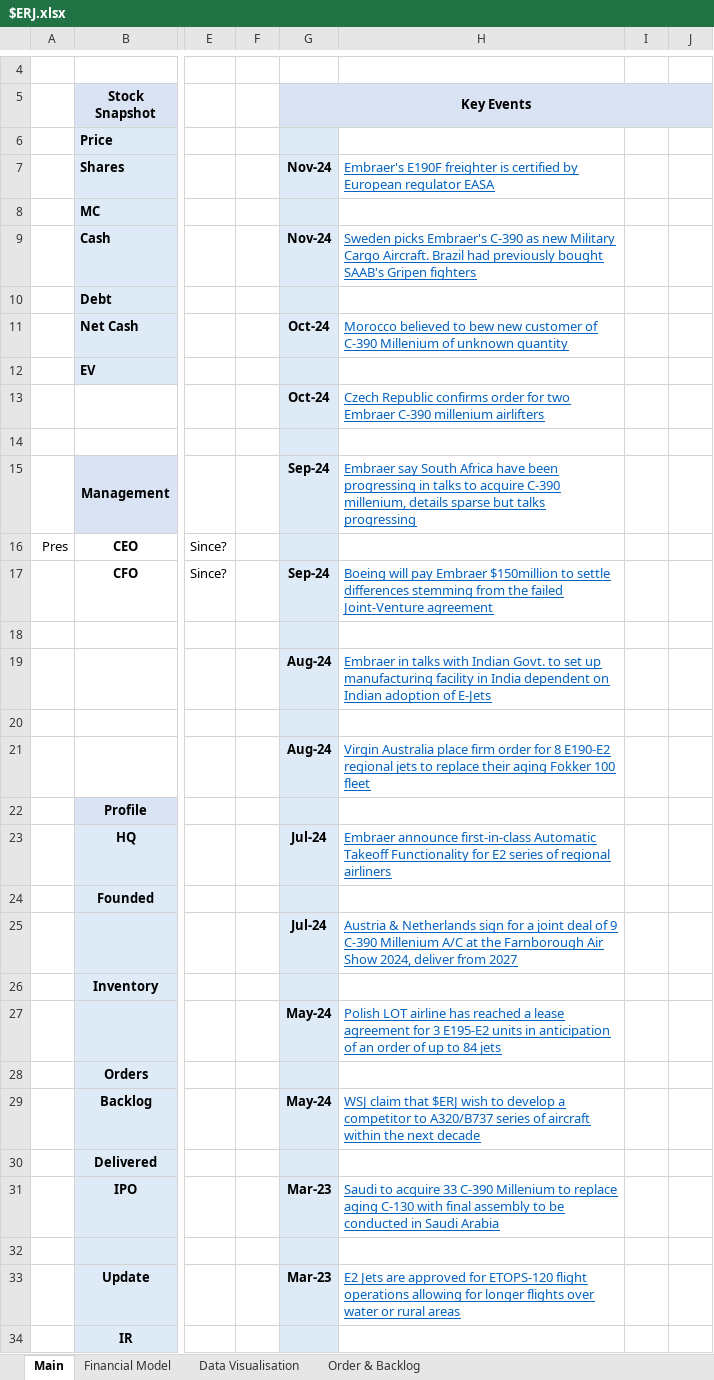
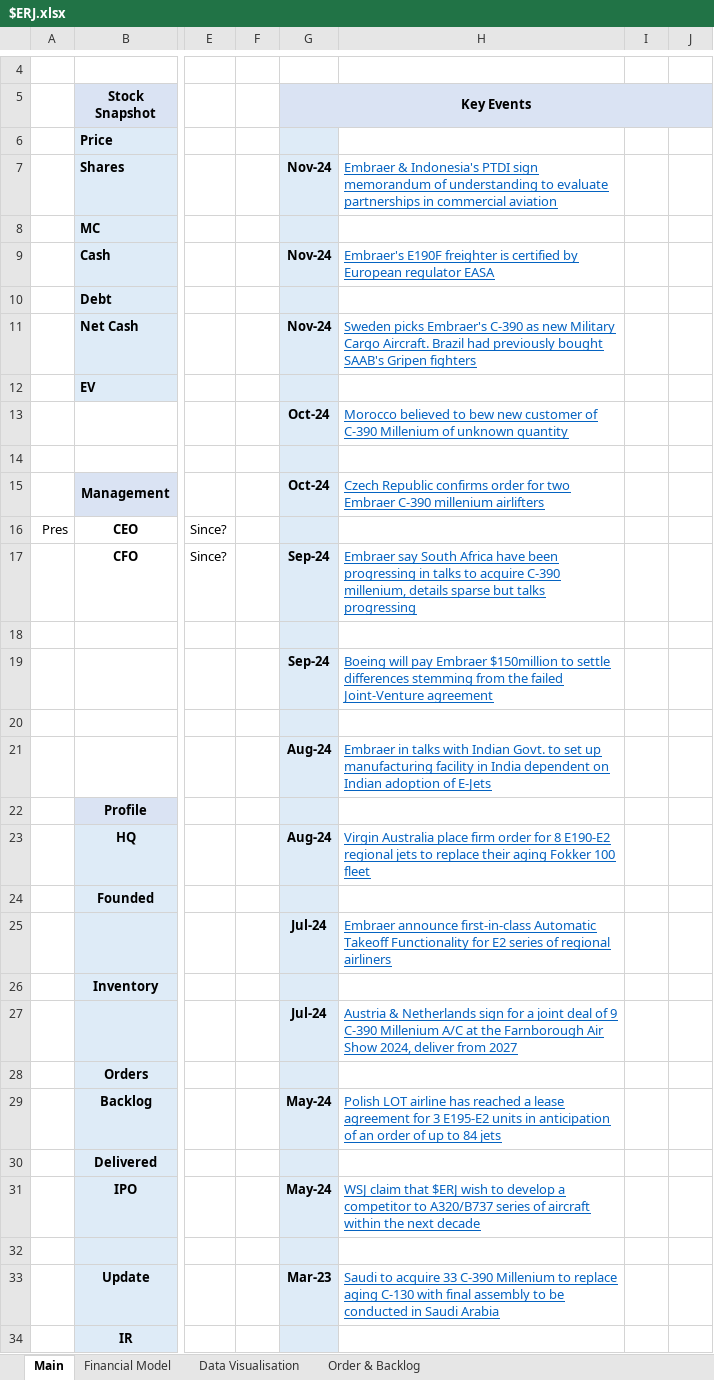
Before and after one commit to Charlie-Hill/Financial-Models, an Excel workbook: $ERJ.xlsx, sheet Main, drawn as a sheet; only a part is shown, gaps mark what is left out; values as stored, in another font and other column widths than the file's, no borders; charts and pictures not drawn; the diff covers the shown part only; the diff names each change by its address in the sheet, - before the commit and + after, or states it on an @@ line.

```diff
--- a/$ERJ.xlsx (sheet Main)
+++ b/$ERJ.xlsx (sheet Main)
-H7: Embraer's E190F freighter is certified by European regulator EASA
+H7: Embraer & Indonesia's PTDI sign memorandum of understanding to evaluate partnerships in commercial aviation
-H9: Sweden picks Embraer's C-390 as new Military Cargo Aircraft. Brazil had previously bought SAAB's Gripen fighters
+H9: Embraer's E190F freighter is certified by European regulator EASA
-G11 (Key Events): Oct-24
+G11 (Key Events): Nov-24
-H11: Morocco believed to bew new customer of C-390 Millenium of unknown quantity
+H11: Sweden picks Embraer's C-390 as new Military Cargo Aircraft. Brazil had previously bought SAAB's Gripen fighters
-H13: Czech Republic confirms order for two Embraer C-390 millenium airlifters
+H13: Morocco believed to bew new customer of C-390 Millenium of unknown quantity
-G15 (Key Events): Sep-24
+G15 (Key Events): Oct-24
-H15: Embraer say South Africa have been progressing in talks to acquire C-390 millenium, details sparse but talks progressing
+H15: Czech Republic confirms order for two Embraer C-390 millenium airlifters
-H17: Boeing will pay Embraer $150million to settle differences stemming from the failed Joint-Venture agreement
+H17: Embraer say South Africa have been progressing in talks to acquire C-390 millenium, details sparse but talks progressing
-G19 (Key Events): Aug-24
+G19 (Key Events): Sep-24
-H19: Embraer in talks with Indian Govt. to set up manufacturing facility in India dependent on Indian adoption of E-Jets
+H19: Boeing will pay Embraer $150million to settle differences stemming from the failed Joint-Venture agreement
-H21: Virgin Australia place firm order for 8 E190-E2 regional jets to replace their aging Fokker 100 fleet
+H21: Embraer in talks with Indian Govt. to set up manufacturing facility in India dependent on Indian adoption of E-Jets
-G23 (Key Events): Jul-24
+G23 (Key Events): Aug-24
-H23: Embraer announce first-in-class Automatic Takeoff Functionality for E2 series of regional airliners
+H23: Virgin Australia place firm order for 8 E190-E2 regional jets to replace their aging Fokker 100 fleet
-H25: Austria & Netherlands sign for a joint deal of 9 C-390 Millenium A/C at the Farnborough Air Show 2024, deliver from 2027
+H25: Embraer announce first-in-class Automatic Takeoff Functionality for E2 series of regional airliners
-G27 (Key Events): May-24
+G27 (Key Events): Jul-24
-H27: Polish LOT airline has reached a lease agreement for 3 E195-E2 units in anticipation of an order of up to 84 jets
+H27: Austria & Netherlands sign for a joint deal of 9 C-390 Millenium A/C at the Farnborough Air Show 2024, deliver from 2027
-H29: WSJ claim that $ERJ wish to develop a competitor to A320/B737 series of aircraft within the next decade
+H29: Polish LOT airline has reached a lease agreement for 3 E195-E2 units in anticipation of an order of up to 84 jets
-G31 (Key Events): Mar-23
+G31 (Key Events): May-24
-H31: Saudi to acquire 33 C-390 Millenium to replace aging C-130 with final assembly to be conducted in Saudi Arabia
+H31: WSJ claim that $ERJ wish to develop a competitor to A320/B737 series of aircraft within the next decade
-H33: E2 Jets are approved for ETOPS-120 flight operations allowing for longer flights over water or rural areas
+H33: Saudi to acquire 33 C-390 Millenium to replace aging C-130 with final assembly to be conducted in Saudi Arabia
```
Also changed, not shown: 3 added rows, 1 removed row, 21 edited cells, cell formats and merged cells elsewhere in this sheet, $TCOM.xlsx, Overview - Tech.xlsx, 2 other files.
